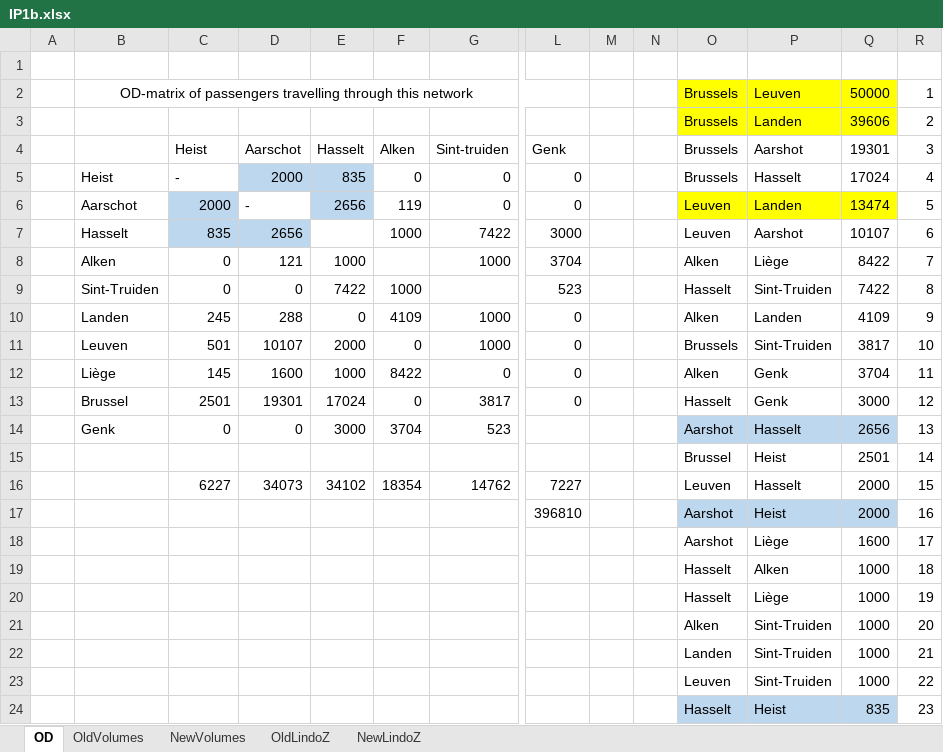
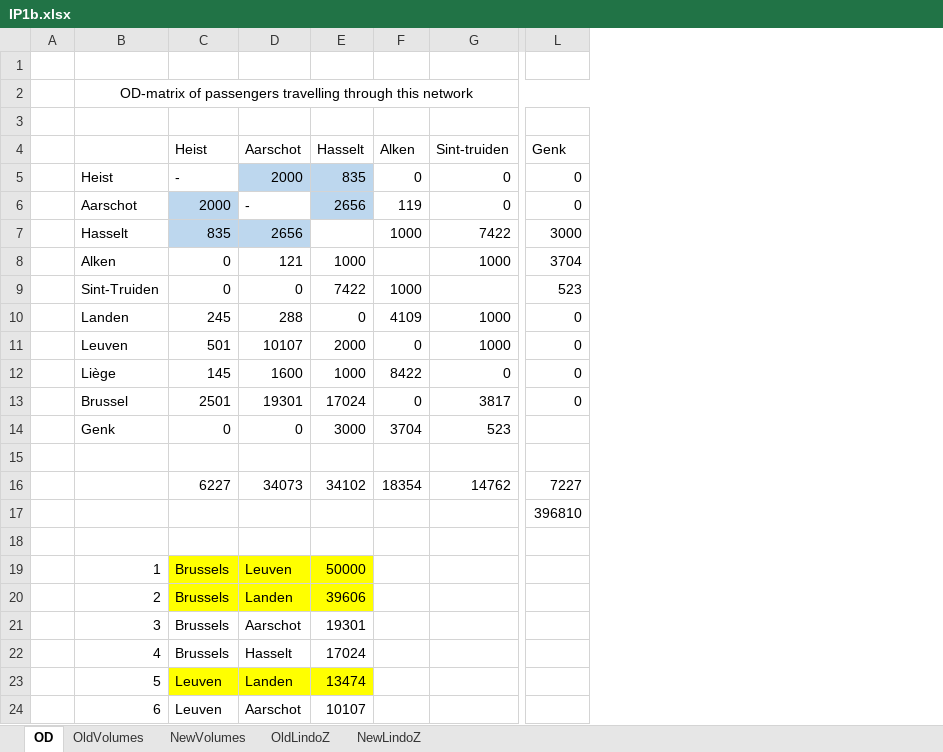
Before and after one commit to seppeV2/IP1b, an Excel workbook: excel/IP1b.xlsx, sheet OD, drawn as a sheet; only a part is shown, gaps mark what is left out; values as stored, in another font and other column widths than the file's, no borders; charts and pictures not drawn; removed rows and columns are numbered as before the commit, all else as after; rows hold the shown columns only; the diff covers the shown part only; the diff names each change by its address in the sheet, - before the commit and + after, or states it on an @@ line.

```diff
--- a/excel/IP1b.xlsx (sheet OD)
+++ b/excel/IP1b.xlsx (sheet OD)
-column M, empty
-column N, empty
-column O (Brussels), rows 2-3: Brussels | Brussels; rows 5-24: Brussels | Leuven | Leuven | Alken | Hasselt | Alken | Brussels | Alken | Hasselt | Aarshot | Brussel | Leuven | Aarshot | Aarshot | Hasselt | Hasselt | Alken | Landen | Leuven | Hasselt
-column P (Aarshot), rows 2-3: Leuven | Landen; rows 5-24: Hasselt | Landen | Aarshot | Liège | Sint-Truiden | Landen | Sint-Truiden | Genk | Genk | Hasselt | Heist | Hasselt | Heist | Liège | Alken | Liège | Sint-Truiden | Sint-Truiden | Sint-Truiden | Heist
-column Q (19301), rows 2-3: 50000 | 39606; rows 5-24: 17024 | 13474 | 10107 | 8422 | 7422 | 4109 | 3817 | 3704 | 3000 | 2656 | 2501 | 2000 | 2000 | 1600 | 1000 | 1000 | 1000 | 1000 | 1000 | 835
-column R (3), rows 2-3: 1 | 2; rows 5-24: 4 | 5 | 6 | 7 | 8 | 9 | 10 | 11 | 12 | 13 | 14 | 15 | 16 | 17 | 18 | 19 | 20 | 21 | 22 | 23
-row 3:  |  |  |  |  |  |  |  |  |  | Brussels | Landen | 39606 | 2
+row 3: (empty)
-row 15:  |  |  |  |  |  |  |  |  |  | Brussel | Heist | 2501 | 14
+row 15: (empty)
-row 18:  |  |  |  |  |  |  |  |  |  | Aarshot | Liège | 1600 | 17
+row 18: (empty)
-B19: (empty)
+B19: 1
-C19:C22 (Heist): (empty)
+C19:C22 (Heist): Brussels
-C19:E20 fill: none
+C19:E20 fill: #FFFF00
-D19 (Aarschot): (empty)
+D19 (Aarschot): Leuven
-E19 (Hasselt): (empty)
+E19 (Hasselt): 50000
-B20: (empty)
+B20: 2
-D20 (Aarschot): (empty)
+D20 (Aarschot): Landen
-E20 (Hasselt): (empty)
+E20 (Hasselt): 39606
-B21: (empty)
+B21: 3
-D21 (Aarschot): (empty)
+D21 (Aarschot): Aarschot
-E21 (Hasselt): (empty)
+E21 (Hasselt): 19301
-B22: (empty)
+B22: 4
-D22 (Aarschot): (empty)
+D22 (Aarschot): Hasselt
-E22 (Hasselt): (empty)
+E22 (Hasselt): 17024
-B23: (empty)
+B23: 5
-C23:C24 (Heist): (empty)
+C23:C24 (Heist): Leuven
-C23:E23 fill: none
+C23:E23 fill: #FFFF00
-D23 (Aarschot): (empty)
+D23 (Aarschot): Landen
-E23 (Hasselt): (empty)
+E23 (Hasselt): 13474
-B24: (empty)
+B24: 6
-D24 (Aarschot): (empty)
+D24 (Aarschot): Aarschot
-E24 (Hasselt): (empty)
+E24 (Hasselt): 10107
```
Also changed, not shown: 17 added rows, 28 edited cells and cell formats elsewhere in this sheet, charts or pictures, 1 other file.
